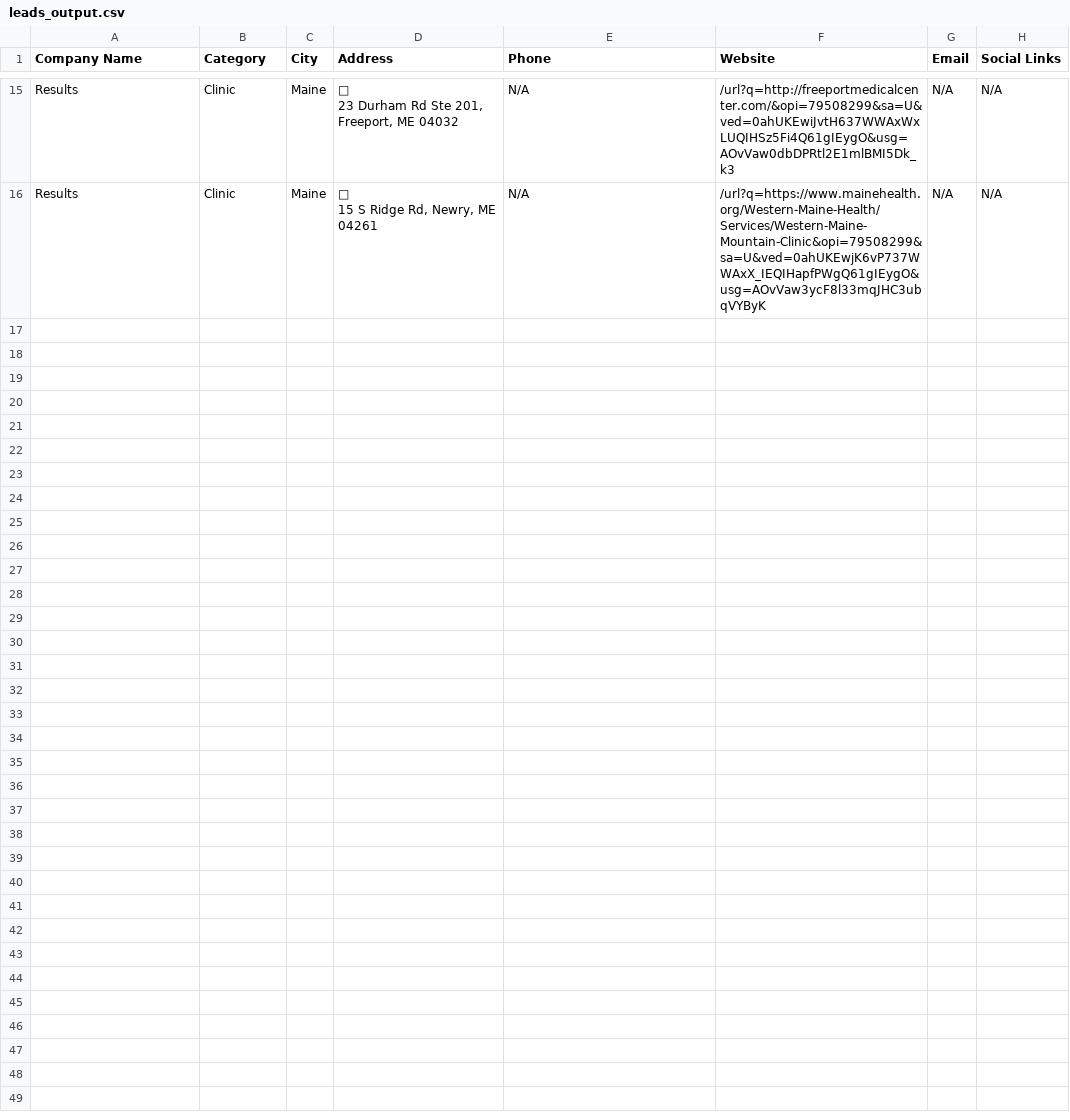
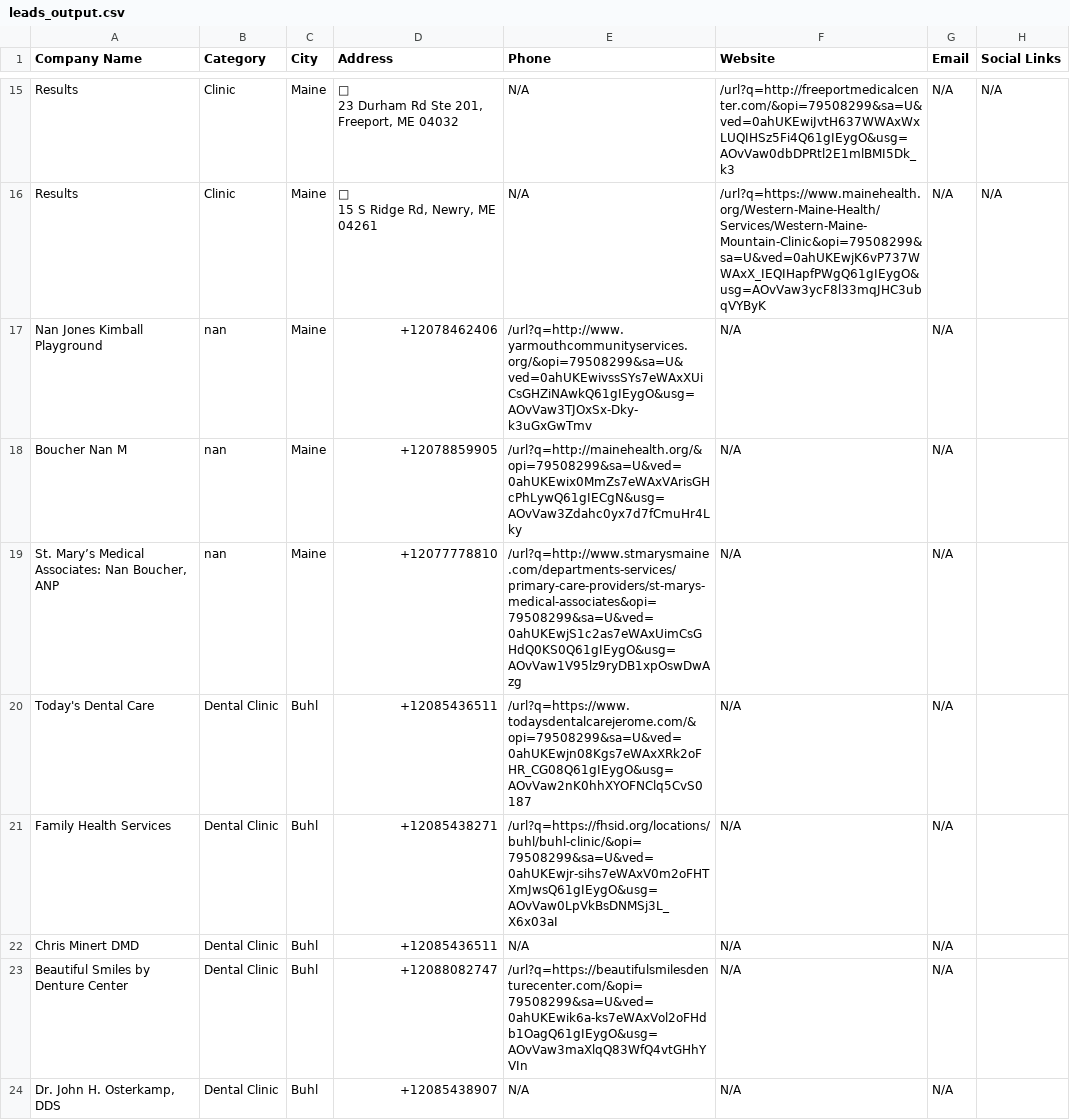
Before and after one commit to Mubashir-Nazir/lead-agent, a CSV file: leads_output.csv, drawn as a sheet; only a part is shown, gaps mark what is left out.

```diff
--- a/leads_output.csv
+++ b/leads_output.csv
@@ -31 +31,9 @@ Results,Clinic,Maine,"
 15 S Ridge Rd, Newry, ME 04261",N/A,/url?q=https://www.mainehealth.org/Western-Maine-Health/Services/Western-Maine-Mountain-Clinic&opi=79508299&sa=U&ved=0ahUKEwjK6vP737WWAxX_IEQIHapfPWgQ61gIEygO&usg=AOvVaw3ycF8l33mqJHC3ubqVYByK,N/A,N/A
+Nan Jones Kimball Playground,nan,Maine,+12078462406,/url?q=http://www.yarmouthcommunityservices.org/&opi=79508299&sa=U&ved=0ahUKEwivssSYs7eWAxXUiCsGHZiNAwkQ61gIEygO&usg=AOvVaw3TJOxSx-Dky-k3uGxGwTmv,N/A,N/A
+Boucher Nan M,nan,Maine,+12078859905,/url?q=http://mainehealth.org/&opi=79508299&sa=U&ved=0ahUKEwix0MmZs7eWAxVArisGHcPhLywQ61gIECgN&usg=AOvVaw3Zdahc0yx7d7fCmuHr4Lky,N/A,N/A
+"St. Mary’s Medical Associates: Nan Boucher, ANP",nan,Maine,+12077778810,/url?q=http://www.stmarysmaine.com/departments-services/primary-care-providers/st-marys-medical-associates&opi=79508299&sa=U&ved=0ahUKEwjS1c2as7eWAxUimCsGHdQ0KS0Q61gIEygO&usg=AOvVaw1V95lz9ryDB1xpOswDwAzg,N/A,N/A
+Today's Dental Care,Dental Clinic,Buhl,+12085436511,/url?q=https://www.todaysdentalcarejerome.com/&opi=79508299&sa=U&ved=0ahUKEwjn08Kgs7eWAxXRk2oFHR_CG08Q61gIEygO&usg=AOvVaw2nK0hhXYOFNClq5CvS0187,N/A,N/A
+Family Health Services,Dental Clinic,Buhl,+12085438271,/url?q=https://fhsid.org/locations/buhl/buhl-clinic/&opi=79508299&sa=U&ved=0ahUKEwjr-sihs7eWAxV0m2oFHTXmJwsQ61gIEygO&usg=AOvVaw0LpVkBsDNMSj3L_X6x03aI,N/A,N/A
+Chris Minert DMD,Dental Clinic,Buhl,+12085436511,N/A,N/A,N/A
+Beautiful Smiles by Denture Center,Dental Clinic,Buhl,+12088082747,/url?q=https://beautifulsmilesdenturecenter.com/&opi=79508299&sa=U&ved=0ahUKEwik6a-ks7eWAxVol2oFHdb1OagQ61gIEygO&usg=AOvVaw3maXlqQ83WfQ4vtGHhYVIn,N/A,N/A
+"Dr. John H. Osterkamp, DDS",Dental Clinic,Buhl,+12085438907,N/A,N/A,N/A
```
Also changed, not shown: 1 other file.
